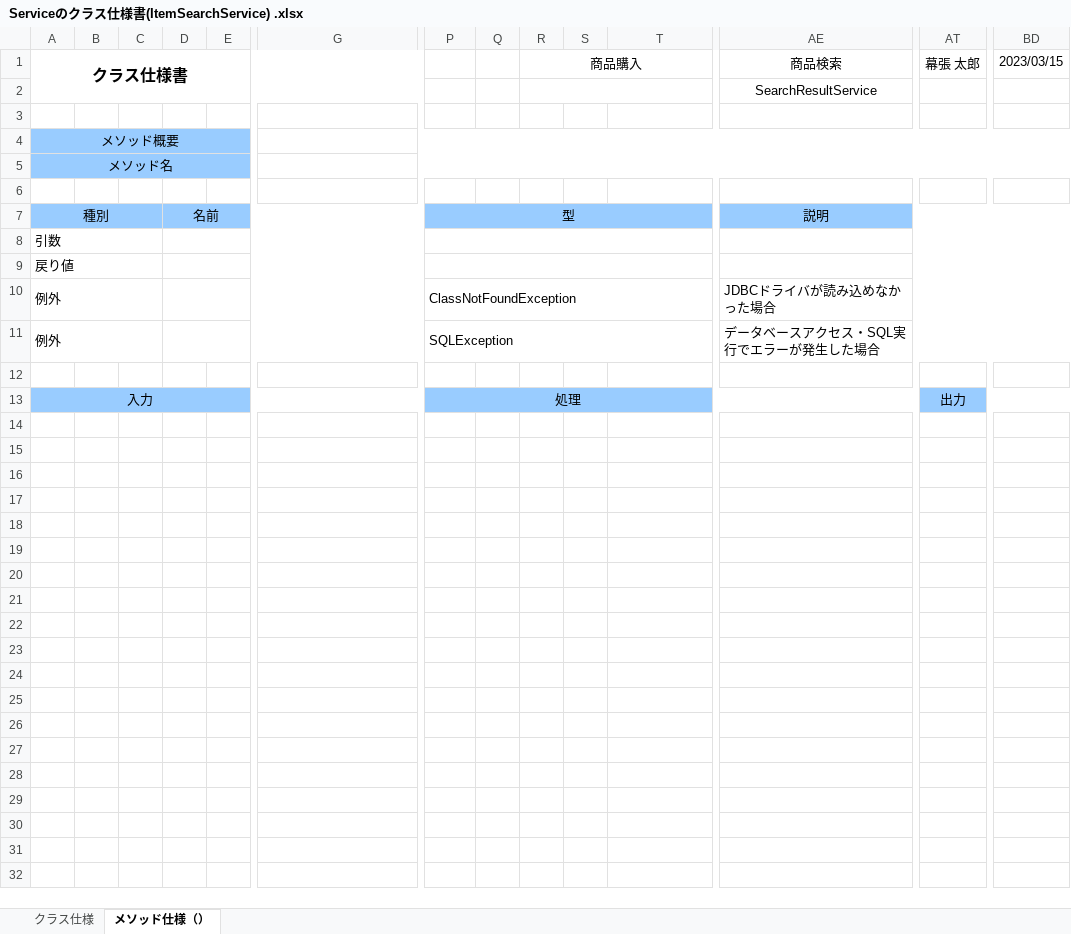
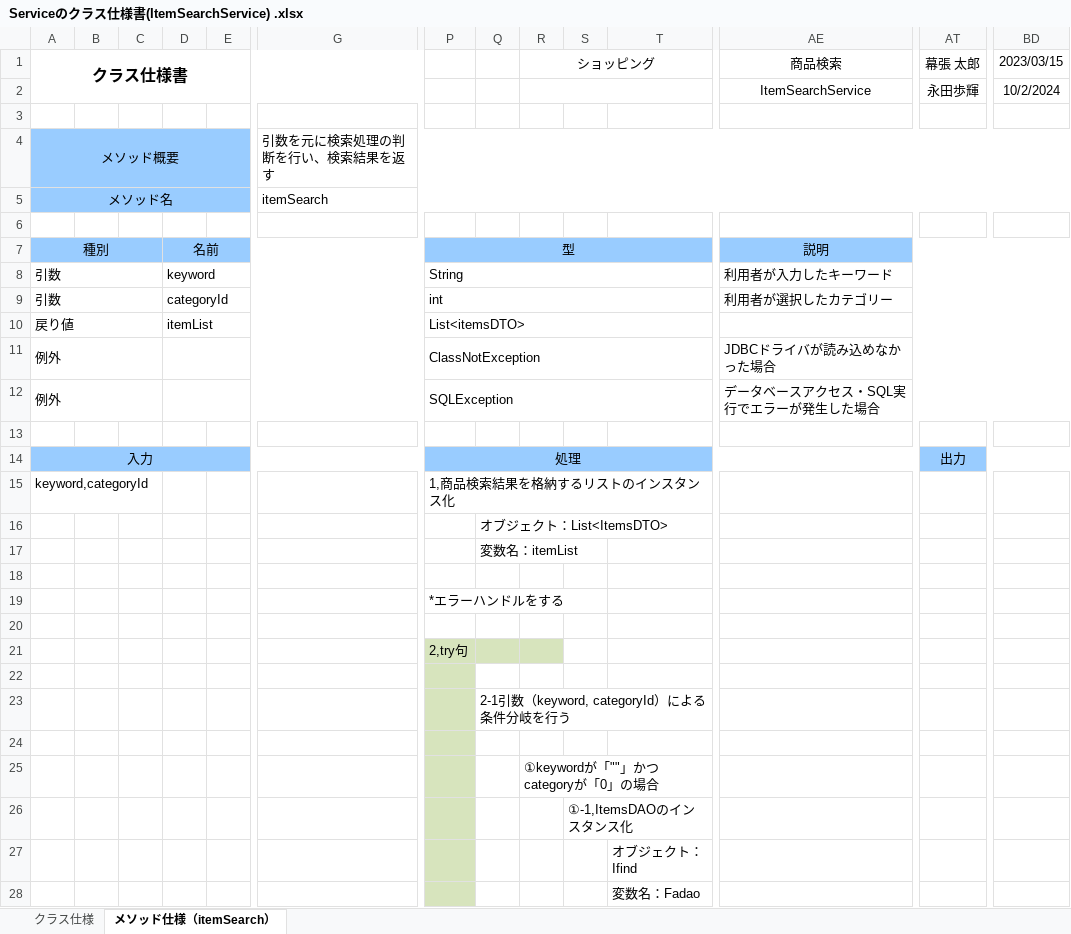
Before and after one commit to ayuki914/dev, an Excel workbook: 020-内部_プログラミング設計/022-クラス仕様書/テンプレート/Service/Serviceのクラス仕様書(ItemSearchService) .xlsx, sheet メソッド仕様（itemSearch）, drawn as a sheet; only a part is shown, gaps mark what is left out; values as stored, in another font and other column widths than the file's, no borders; removed rows and columns are numbered as before the commit, all else as after; rows hold the shown columns only; the diff covers the shown part only; the diff names each change by its address in the sheet, - before the commit and + after, or states it on an @@ line.

```diff
--- a/020-内部_プログラミング設計/022-クラス仕様書/テンプレート/Service/Serviceのクラス仕様書(ItemSearchService) .xlsx (sheet メソッド仕様（itemSearch）)
+++ b/020-内部_プログラミング設計/022-クラス仕様書/テンプレート/Service/Serviceのクラス仕様書(ItemSearchService) .xlsx (sheet メソッド仕様（itemSearch）)
-sheet tab: メソッド仕様（）
+sheet tab: メソッド仕様（itemSearch）
-R1: 商品購入
+R1: ショッピング
-AE2: SearchResultService
+AE2: ItemSearchService
-AT2: (empty)
+AT2: 永田歩輝
-BD2: (empty)
+BD2: 10/2/2024
-G4: (empty)
+G4: 引数を元に検索処理の判断を行い、検索結果を返す
-G5: (empty)
+G5: itemSearch
-row 8: 引数
+row 8: 引数 |  |  | keyword |  |  | String |  |  |  |  | 利用者が入力したキーワード
+row 9: 引数 |  |  | categoryId |  |  | int |  |  |  |  | 利用者が選択したカテゴリー
-D10: (empty)
+D10: itemList
-P10: (empty)
+P10: List<itemsDTO>
-P11: ClassNotFoundException
+P11: ClassNotException
+row 15: keyword,categoryId |  |  |  |  |  | 1,商品検索結果を格納するリストのインスタンス化
+row 16:  |  |  |  |  |  |  | オブジェクト：List<ItemsDTO>
+row 17:  |  |  |  |  |  |  | 変数名：itemList
+row 18: (empty)
+row 19:  |  |  |  |  |  | *エラーハンドルをする
+row 20: (empty)
+row 21:  |  |  |  |  |  | 2,try句
+row 22: (empty)
+row 23:  |  |  |  |  |  |  | 2-1引数（keyword, categoryId）による条件分岐を行う
+row 24: (empty)
+row 25:  |  |  |  |  |  |  |  | ①keywordが「""」かつcategoryが「0」の場合
+row 26:  |  |  |  |  |  |  |  |  | ①-1,ItemsDAOのインスタンス化
+row 27:  |  |  |  |  |  |  |  |  |  | オブジェクト：Ifind
+row 28:  |  |  |  |  |  |  |  |  |  | 変数名：Fadao
```
Also changed, not shown: 62 added rows elsewhere in this sheet, sheet クラス仕様, 020-内部_プログラミング設計/022-クラス仕様書/テンプレート/DAO/DAOのクラス仕様書(ItemsDAO) .xlsx, 020-内部_プログラミング設計/022-クラス仕様書/テンプレート/DTO/DTOのクラス仕様書(ItemsDTO) .xlsx, 2 other files.
